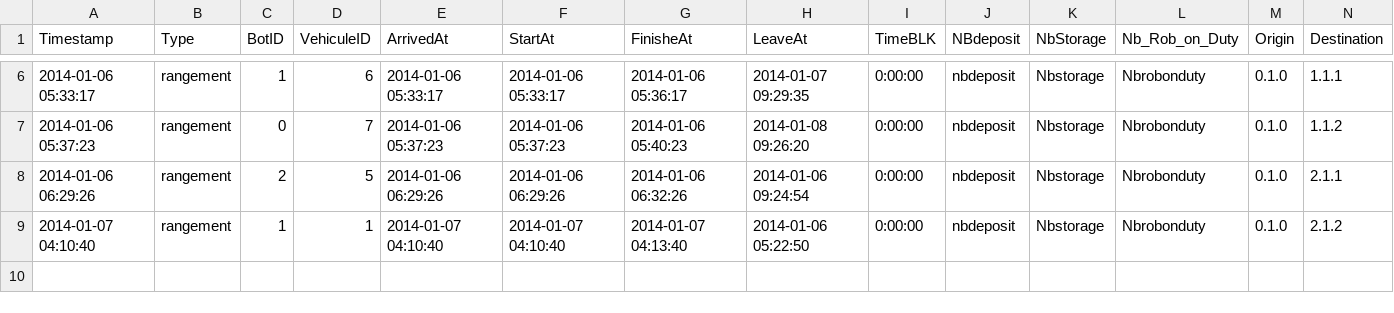
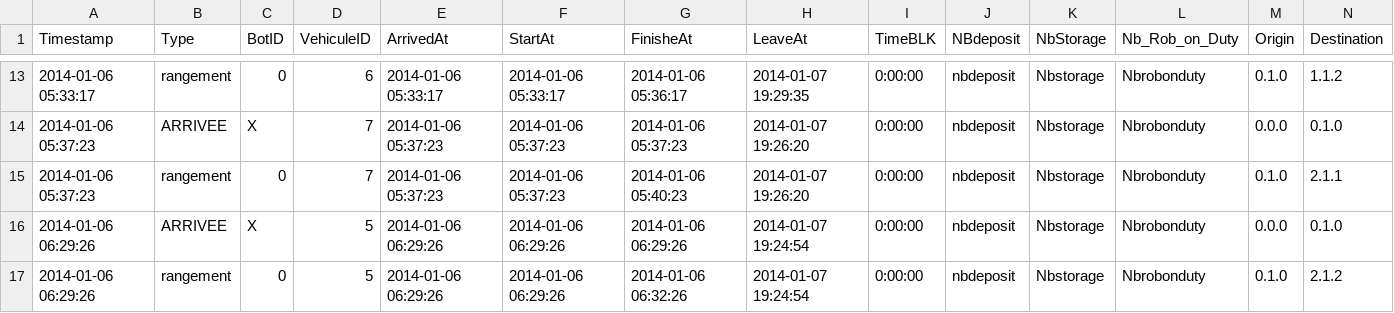
Before and after one commit to Thomartin1/StanleyR, a CSV file: Reso2/activitylog.csv, drawn as a sheet; only a part is shown, gaps mark what is left out; the diff covers the shown part only.

```diff
--- a/Reso2/activitylog.csv
+++ b/Reso2/activitylog.csv
@@ -6,4 +13,5 @@
-"2014-01-06 05:33:17","rangement","1","6","2014-01-06 05:33:17","2014-01-06 05:33:17","2014-01-06 05:36:17","2014-01-07 09:29:35","0:00:00","nbdeposit","Nbstorage","Nbrobonduty","0.1.0","1.1.1"
-"2014-01-06 05:37:23","rangement","0","7","2014-01-06 05:37:23","2014-01-06 05:37:23","2014-01-06 05:40:23","2014-01-08 09:26:20","0:00:00","nbdeposit","Nbstorage","Nbrobonduty","0.1.0","1.1.2"
-"2014-01-06 06:29:26","rangement","2","5","2014-01-06 06:29:26","2014-01-06 06:29:26","2014-01-06 06:32:26","2014-01-06 09:24:54","0:00:00","nbdeposit","Nbstorage","Nbrobonduty","0.1.0","2.1.1"
-"2014-01-07 04:10:40","rangement","1","1","2014-01-07 04:10:40","2014-01-07 04:10:40","2014-01-07 04:13:40","2014-01-06 05:22:50","0:00:00","nbdeposit","Nbstorage","Nbrobonduty","0.1.0","2.1.2"
+"2014-01-06 05:33:17","rangement","0","6","2014-01-06 05:33:17","2014-01-06 05:33:17","2014-01-06 05:36:17","2014-01-07 19:29:35","0:00:00","nbdeposit","Nbstorage","Nbrobonduty","0.1.0","1.1.2"
+"2014-01-06 05:37:23","ARRIVEE","X","7","2014-01-06 05:37:23","2014-01-06 05:37:23","2014-01-06 05:37:23","2014-01-07 19:26:20","0:00:00","nbdeposit","Nbstorage","Nbrobonduty","0.0.0","0.1.0"
+"2014-01-06 05:37:23","rangement","0","7","2014-01-06 05:37:23","2014-01-06 05:37:23","2014-01-06 05:40:23","2014-01-07 19:26:20","0:00:00","nbdeposit","Nbstorage","Nbrobonduty","0.1.0","2.1.1"
+"2014-01-06 06:29:26","ARRIVEE","X","5","2014-01-06 06:29:26","2014-01-06 06:29:26","2014-01-06 06:29:26","2014-01-07 19:24:54","0:00:00","nbdeposit","Nbstorage","Nbrobonduty","0.0.0","0.1.0"
+"2014-01-06 06:29:26","rangement","0","5","2014-01-06 06:29:26","2014-01-06 06:29:26","2014-01-06 06:32:26","2014-01-07 19:24:54","0:00:00","nbdeposit","Nbstorage","Nbrobonduty","0.1.0","2.1.2"
```
Also changed, not shown: 7 added rows and 25 edited cells elsewhere in this file, 4 other files.
